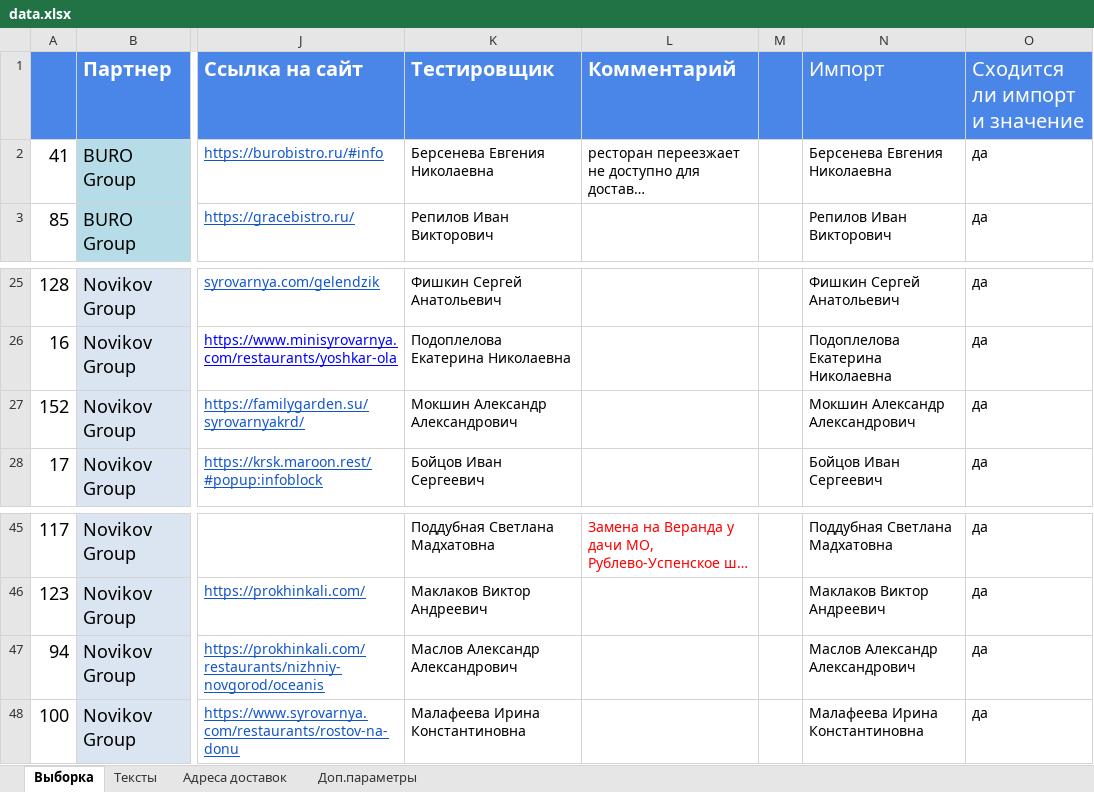
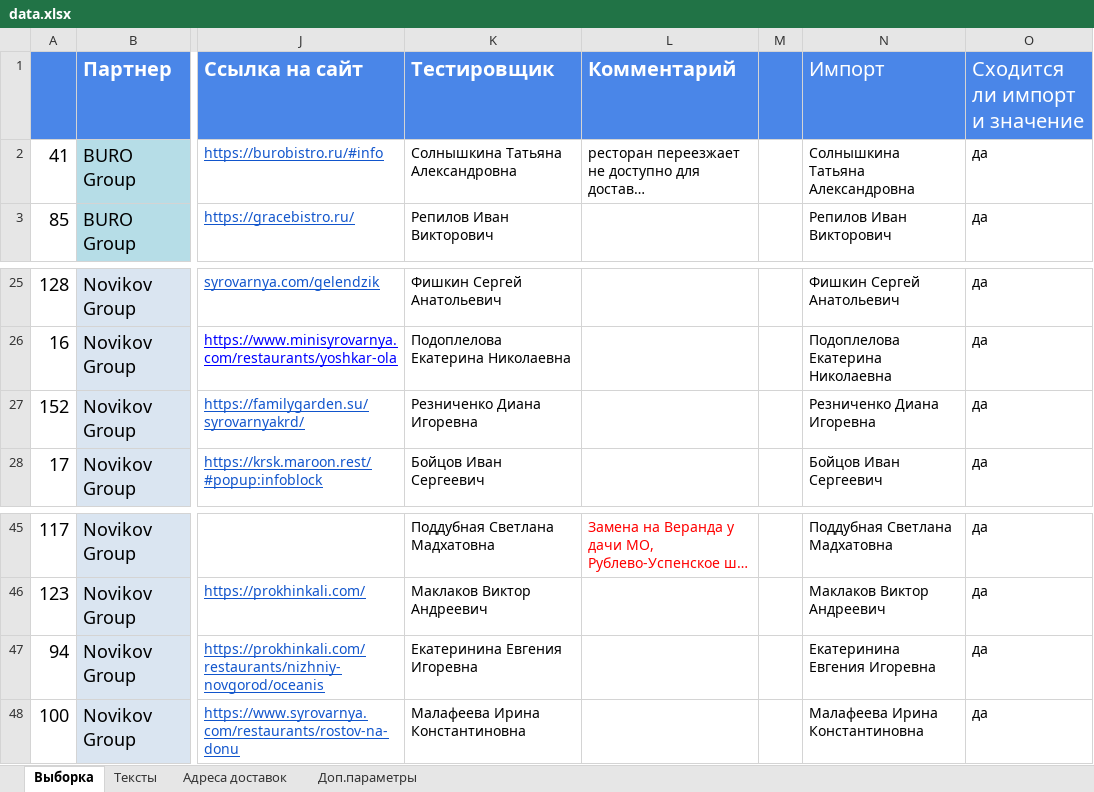
Before and after one commit to crowdtesting-ru/MS051125, an Excel workbook: data.xlsx, sheet Выборка, drawn as a sheet; only a part is shown, gaps mark what is left out; long unchanged cells end in …; values as stored, in another font and other column widths than the file's, no borders; charts and pictures and conditional formats not drawn; the diff names each change by its address in the sheet, - before the commit and + after, or states it on an @@ line.

Commit message:
Add files via upload

```diff
--- a/data.xlsx (sheet Выборка)
+++ b/data.xlsx (sheet Выборка)
-K2 (Тестировщик): Берсенева Евгения Николаевна
+K2 (Тестировщик): Солнышкина Татьяна Александровна
-N2 (Импорт): Берсенева Евгения Николаевна
+N2 (Импорт): Солнышкина Татьяна Александровна
-K27 (Тестировщик): Мокшин Александр Александрович
+K27 (Тестировщик): Резниченко Диана Игоревна
-N27 (Импорт): Мокшин Александр Александрович
+N27 (Импорт): Резниченко Диана Игоревна
-K47 (Тестировщик): Маслов Александр Александрович
+K47 (Тестировщик): Екатеринина Евгения Игоревна
-N47 (Импорт): Маслов Александр Александрович
+N47 (Импорт): Екатеринина Евгения Игоревна
```
Also changed, not shown: formulas that keep their value.
